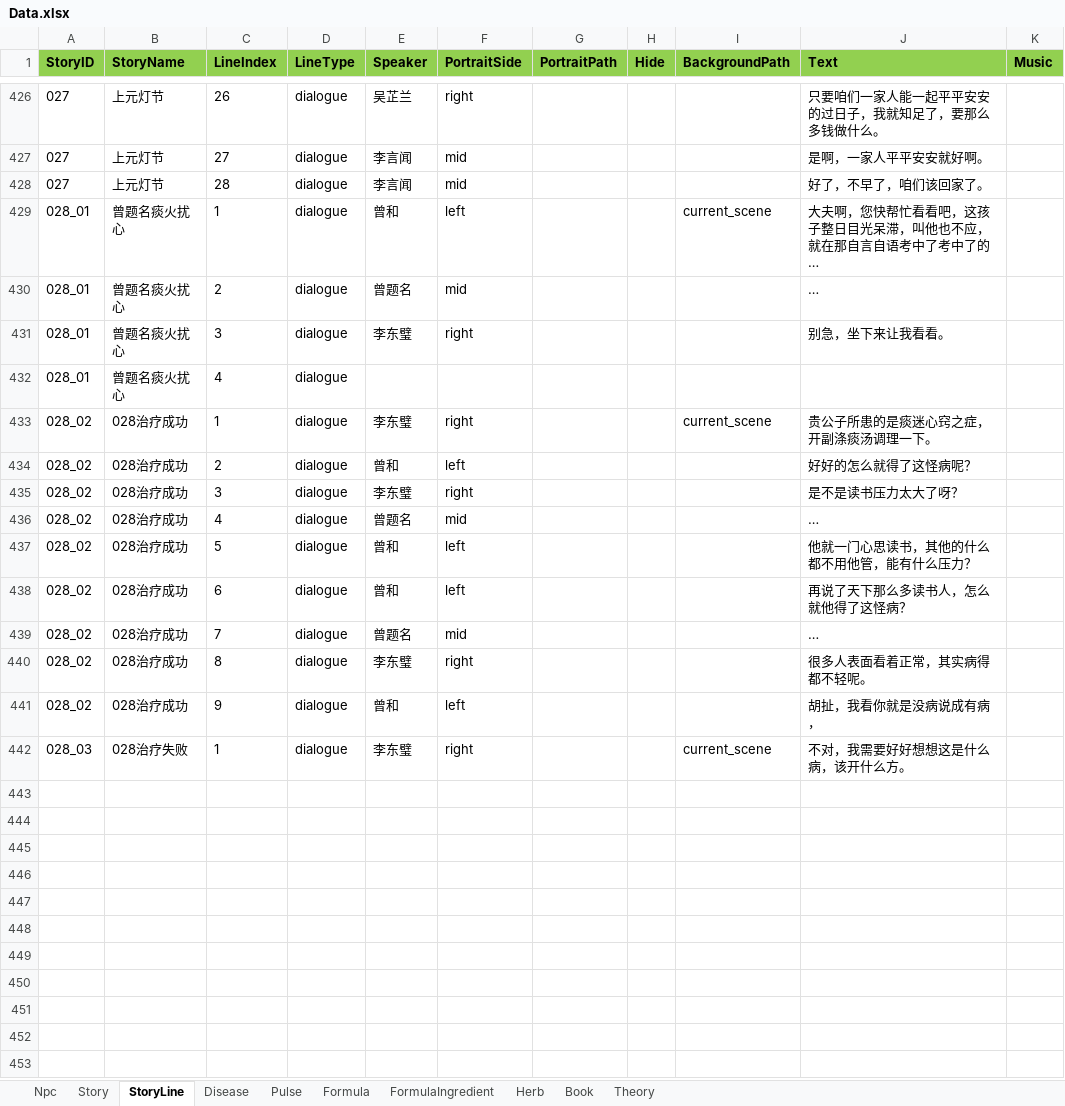
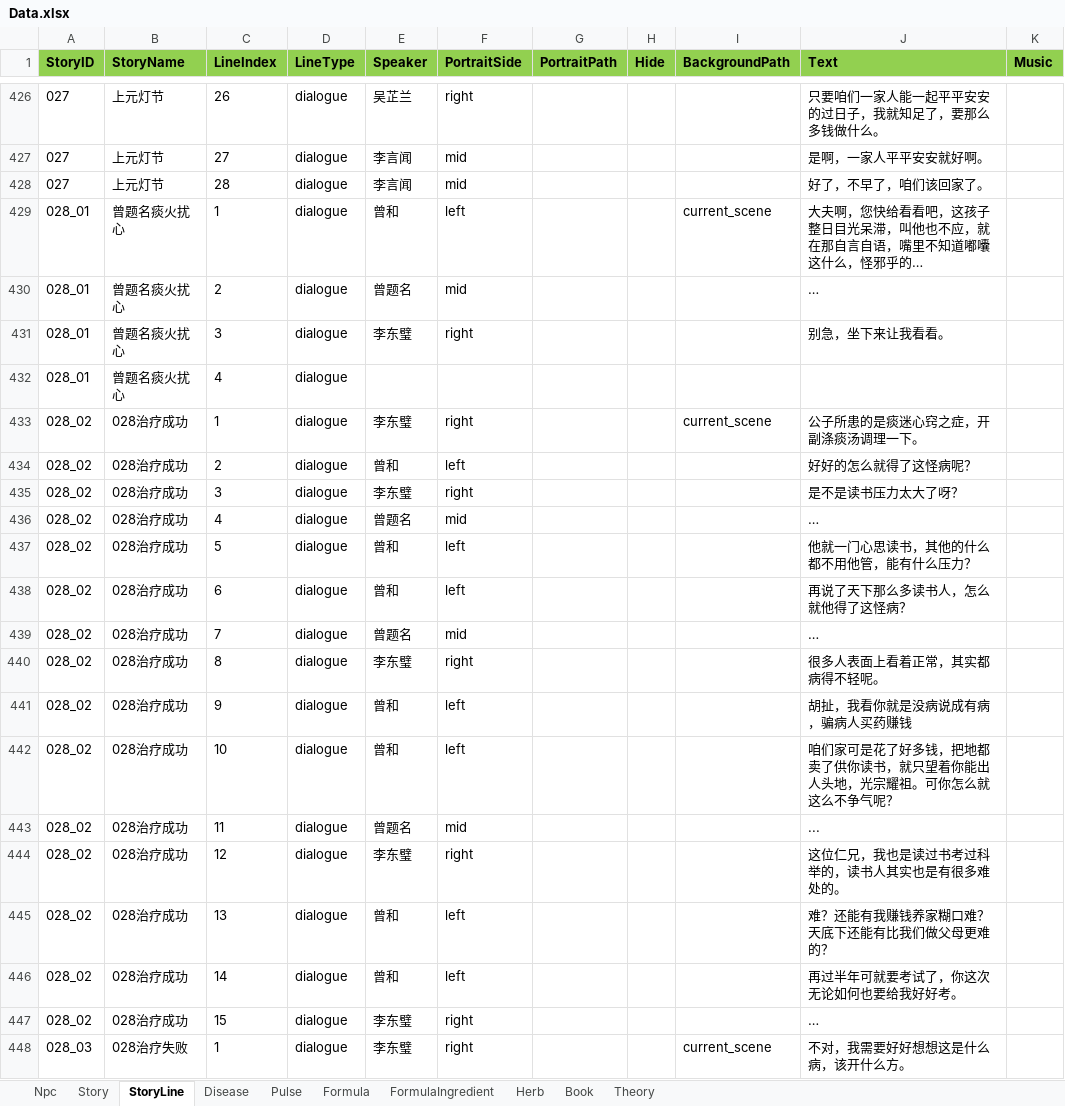
Before and after one commit to lqc19891229/Doctor, an Excel workbook: DataTables/Data.xlsx, sheet StoryLine, drawn as a sheet; only a part is shown, gaps mark what is left out; values as stored, in another font and other column widths than the file's, no borders; the diff names each change by its address in the sheet, - before the commit and + after, or states it on an @@ line.

```diff
--- a/DataTables/Data.xlsx (sheet StoryLine)
+++ b/DataTables/Data.xlsx (sheet StoryLine)
-J429 (Text): …啊，您快帮忙看看吧，这孩子整日目光呆滞，叫他也不应，就在那自言自语考中了考中了的…
+J429 (Text): …啊，您快给看看吧，这孩子整日目光呆滞，叫他也不应，就在那自言自语，嘴里不知道嘟囔这什么，怪邪乎的…
-J433 (Text): 贵公子所患的是痰迷心窍之症，开副涤痰汤调理一下。
+J433 (Text): 公子所患的是痰迷心窍之症，开副涤痰汤调理一下。
-J440 (Text): 很多人表面看着正常，其实病得都不轻呢。
+J440 (Text): 很多人表面上看着正常，其实都病得不轻呢。
-J441 (Text): 胡扯，我看你就是没病说成有病，
+J441 (Text): 胡扯，我看你就是没病说成有病，骗病人买药赚钱
+row 442: 028_02 | 028治疗成功 | 10 | dialogue | 曾和 | left |  |  |  | 咱们家可是花了好多钱，把地都卖了供你读书，就只望着你能出人头地，光宗耀祖。可你怎么就这么不争气呢？
+row 443: 028_02 | 028治疗成功 | 11 | dialogue | 曾题名 | mid |  |  |  | ...
+row 444: 028_02 | 028治疗成功 | 12 | dialogue | 李东璧 | right |  |  |  | 这位仁兄，我也是读过书考过科举的，读书人其实也是有很多难处的。
+row 445: 028_02 | 028治疗成功 | 13 | dialogue | 曾和 | left |  |  |  | 难？还能有我赚钱养家糊口难？天底下还能有比我们做父母更难的？
+row 446: 028_02 | 028治疗成功 | 14 | dialogue | 曾和 | left |  |  |  | 再过半年可就要考试了，你这次无论如何也要给我好好考。
+row 447: 028_02 | 028治疗成功 | 15 | dialogue | 李东璧 | right |  |  |  | …
```
Also changed, not shown: 2 other files.
